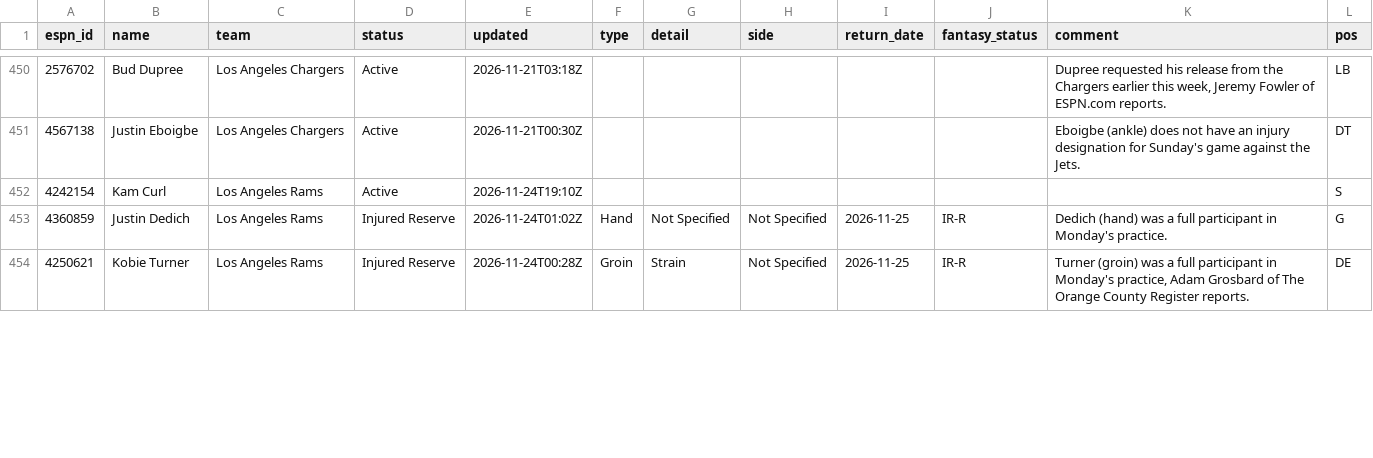
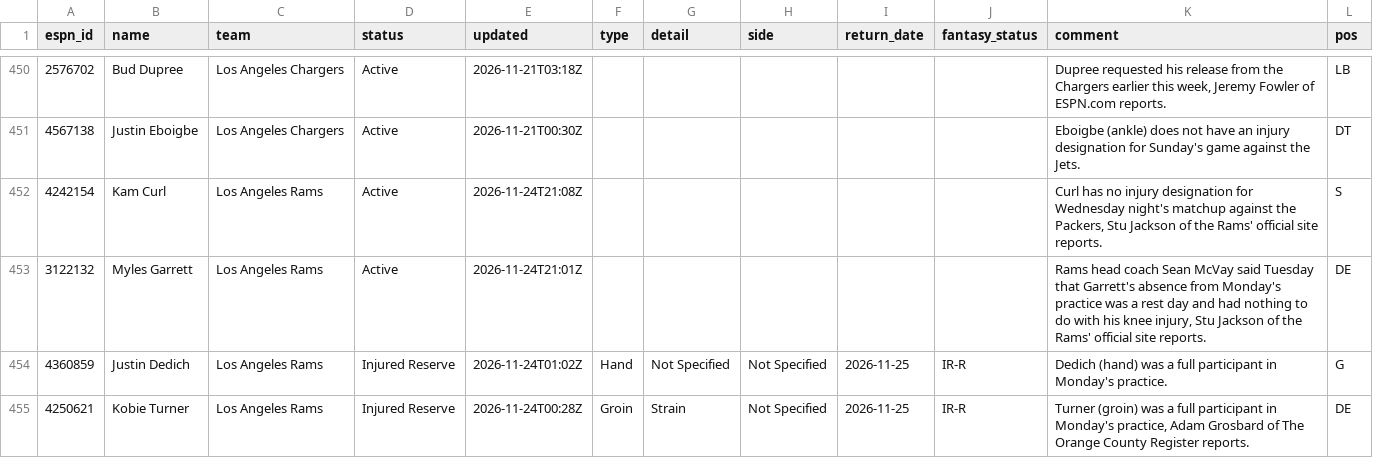
Before and after one commit to ChefJulio/nfl-edge, a CSV file: data/espn_injuries/2026-11-24.csv, drawn as a sheet; only a part is shown, gaps mark what is left out; the diff covers the shown part only.

```diff
--- a/data/espn_injuries/2026-11-24.csv
+++ b/data/espn_injuries/2026-11-24.csv
@@ -451,3 +451,4 @@ espn_id,name,team,status,updated,type,detail,side,return_date,fantasy_status,com
 4567138,Justin Eboigbe,Los Angeles Chargers,Active,2026-11-21T00:30Z,,,,,,Eboigbe (ankle) does not have an injury designation for Sunday's game against the Jets.,DT
-4242154,Kam Curl,Los Angeles Rams,Active,2026-11-24T19:10Z,,,,,,,S
+4242154,Kam Curl,Los Angeles Rams,Active,2026-11-24T21:08Z,,,,,,"Curl has no injury designation for Wednesday night's matchup against the Packers, Stu Jackson of the Rams' official site reports.",S
+3122132,Myles Garrett,Los Angeles Rams,Active,2026-11-24T21:01Z,,,,,,"Rams head coach Sean McVay said Tuesday that Garrett's absence from Monday's practice was a rest day and had nothing to do with his knee injury, Stu Jackson of the Rams' official site reports.",DE
 4360859,Justin Dedich,Los Angeles Rams,Injured Reserve,2026-11-24T01:02Z,Hand,Not Specified,Not Specified,2026-11-25,IR-R,Dedich (hand) was a full participant in Monday's practice.,G
```
Also changed, not shown: 3 added rows, 4 removed rows and 2 edited cells elsewhere in this file, 3 other files.
